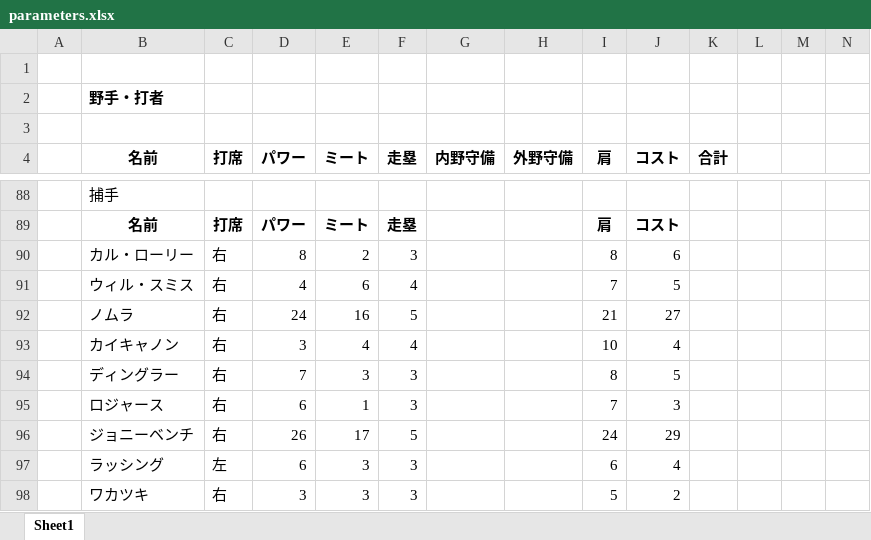
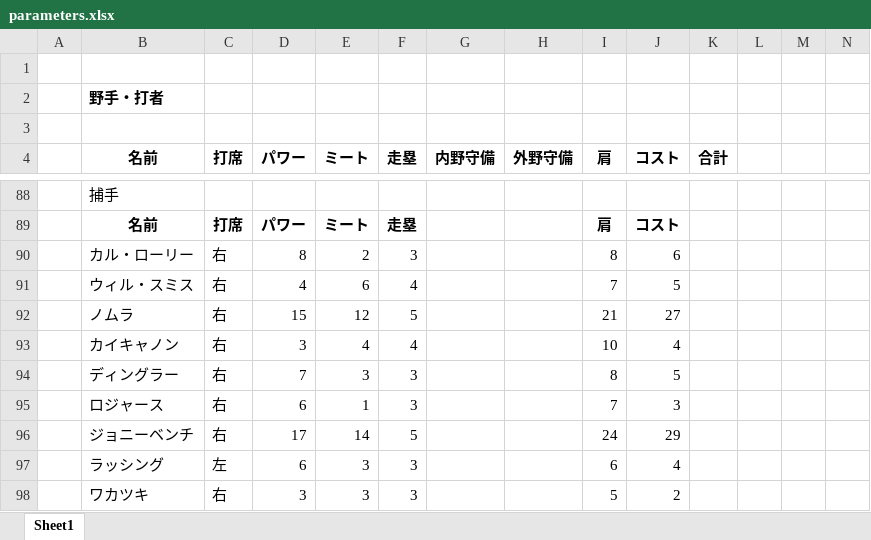
Before and after one commit to rhmgoto/base, an Excel workbook: parameters.xlsx, sheet Sheet1, drawn as a sheet; only a part is shown, gaps mark what is left out; values as stored, in another font and other column widths than the file's, no borders; the diff names each change by its address in the sheet, - before the commit and + after, or states it on an @@ line.

```diff
--- a/parameters.xlsx (sheet Sheet1)
+++ b/parameters.xlsx (sheet Sheet1)
-D92 (パワー): 24
+D92 (パワー): 15
-E92 (ミート): 16
+E92 (ミート): 12
-D96 (パワー): 26
+D96 (パワー): 17
-E96 (ミート): 17
+E96 (ミート): 14
```
Also changed, not shown: 3 other files.
